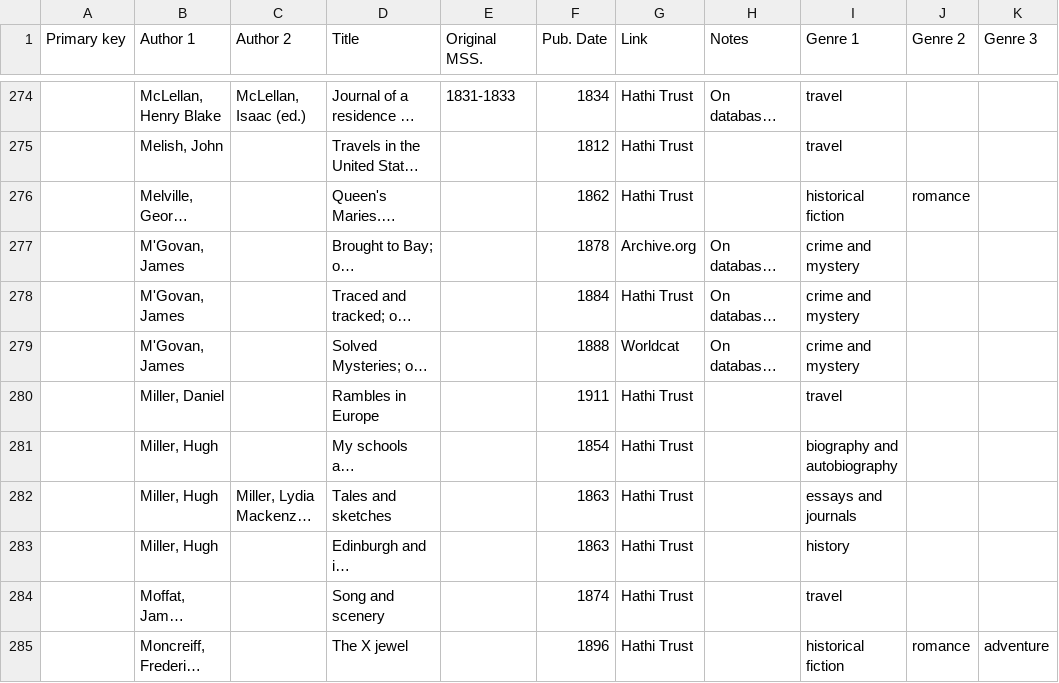
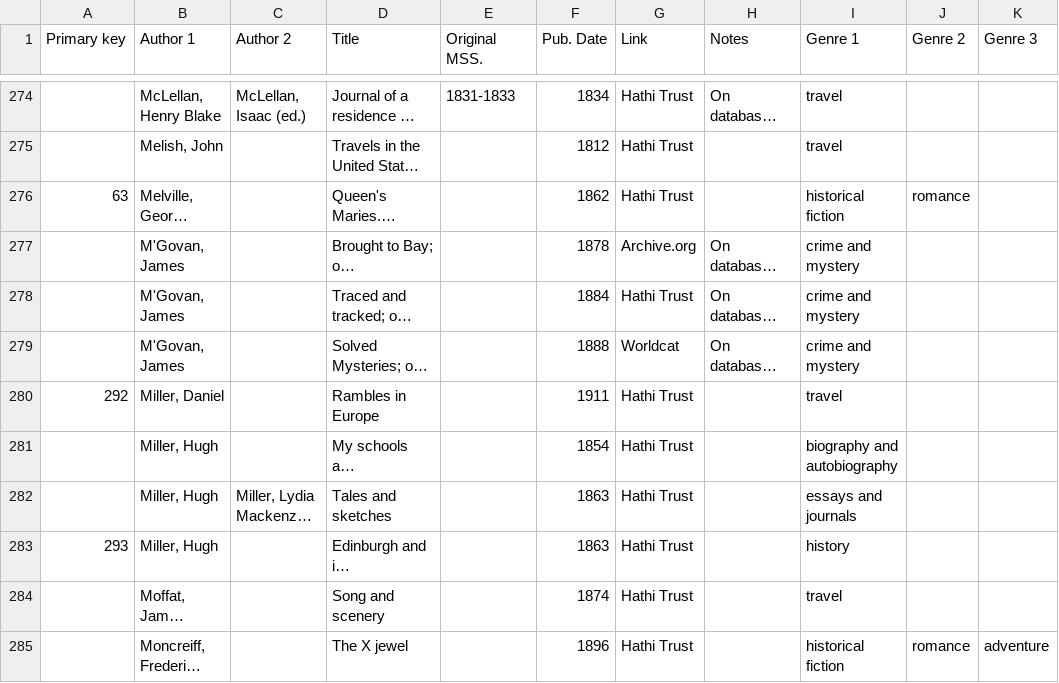
Before and after one commit to gmh04/litlong, a CSV file: data/authors.csv, drawn as a sheet; only a part is shown, gaps mark what is left out; long unchanged cells end in …; the diff covers the shown part only; the diff names each change by its address in the sheet, - before the commit and + after, or states it on an @@ line.

```diff
--- a/data/authors.csv
+++ b/data/authors.csv
-A276 (Primary key): (empty)
+A276 (Primary key): 63
-A280 (Primary key): (empty)
+A280 (Primary key): 292
-A283 (Primary key): (empty)
+A283 (Primary key): 293
```
Also changed, not shown: 71 edited cells elsewhere in this file, data/gender.csv, 1 other file.
